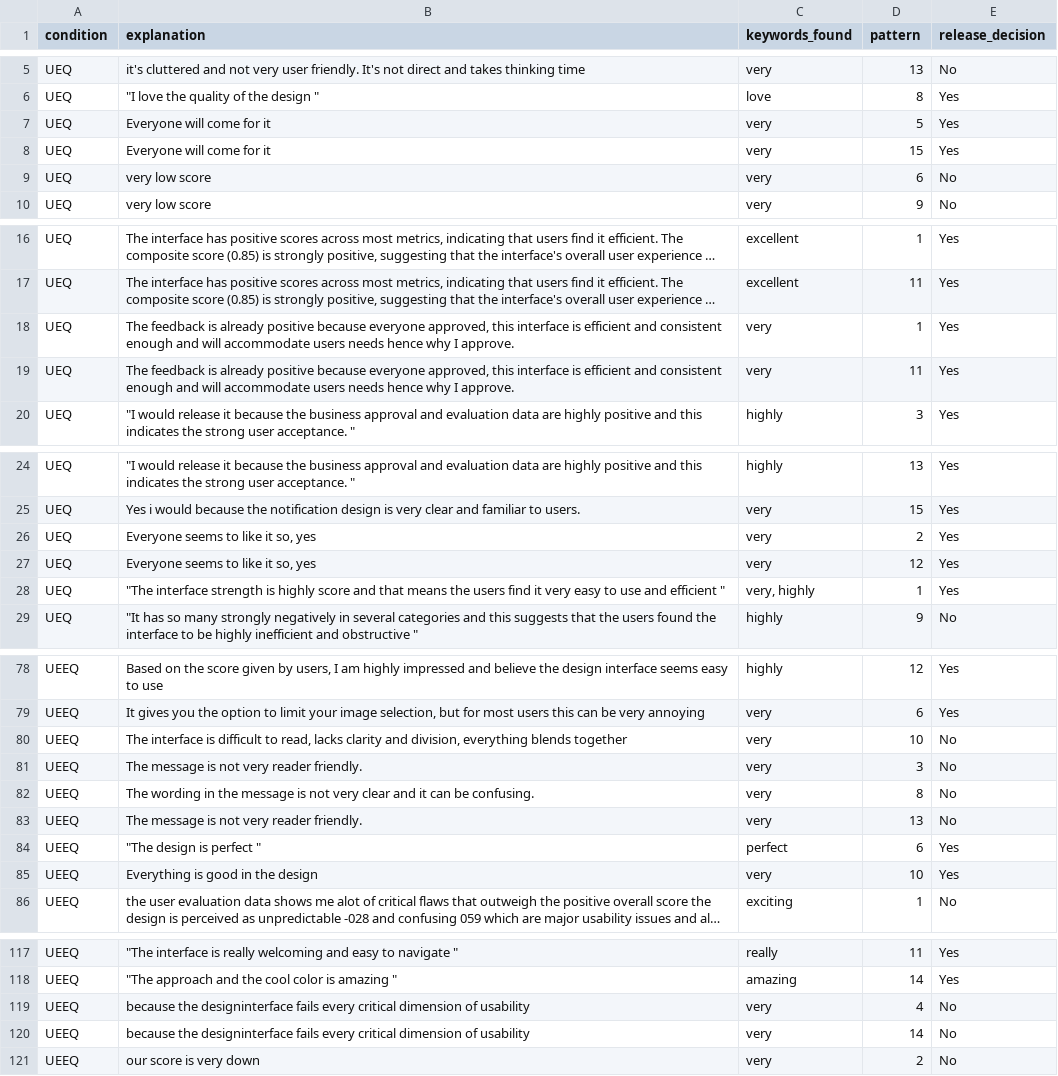
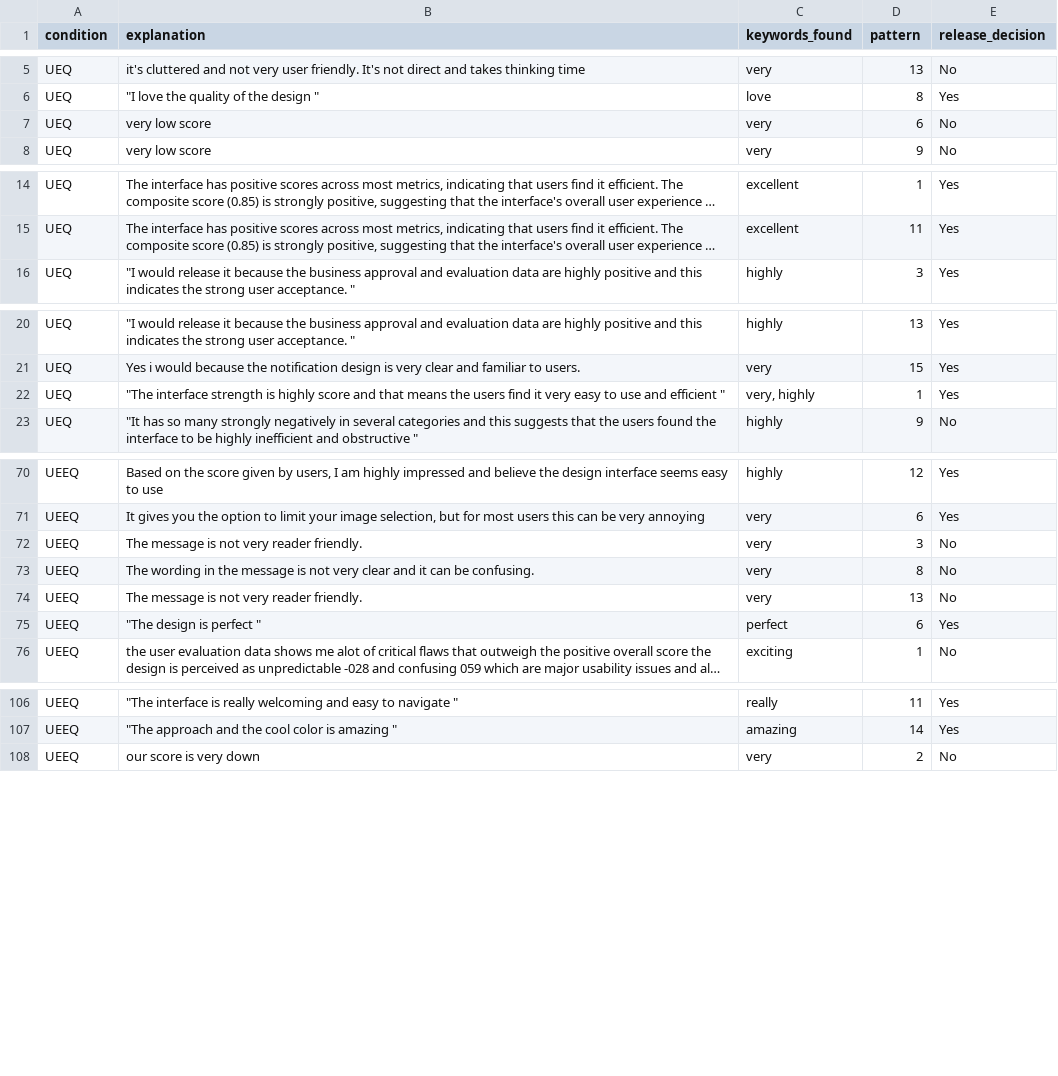
Before and after one commit to HaukeCornell/AI-UI-Ethics-Evaluations, a CSV file: explanation_analysis_output/enhanced_theme_analysis/emotional_intensity_examples.csv, drawn as a sheet; only a part is shown, gaps mark what is left out; long unchanged cells end in …; the diff covers the shown part only; the diff names each change by its address in the sheet, - before the commit and + after, or states it on an @@ line.

```diff
--- a/explanation_analysis_output/enhanced_theme_analysis/emotional_intensity_examples.csv
+++ b/explanation_analysis_output/enhanced_theme_analysis/emotional_intensity_examples.csv
-row 7: UEQ | Everyone will come for it | very | 5 | Yes
-row 8: UEQ | Everyone will come for it | very | 15 | Yes
-row 18: UEQ | The feedback is already positive because everyone approved, this interface is efficient and consistent enough and will accommodate users needs hence why I approve. | very | 1 | Yes
-row 19: UEQ | The feedback is already positive because everyone approved, this interface is efficient and consistent enough and will accommodate users needs hence why I approve. | very | 11 | Yes
-row 26: UEQ | Everyone seems to like it so, yes | very | 2 | Yes
-row 27: UEQ | Everyone seems to like it so, yes | very | 12 | Yes
-row 80: UEEQ | The interface is difficult to read, lacks clarity and division, everything blends together | very | 10 | No
-row 85: UEEQ | Everything is good in the design | very | 10 | Yes
-row 119: UEEQ | because the designinterface fails every critical dimension of usability | very | 4 | No
-row 120: UEEQ | because the designinterface fails every critical dimension of usability | very | 14 | No
```
Also changed, not shown: 10 removed rows elsewhere in this file, explanation_analysis_output/enhanced_theme_analysis/aesthetic_focused_reasoning_examples.csv, explanation_analysis_output/enhanced_theme_analysis/business_focused_reasoning_examples.csv, 8 other files.
